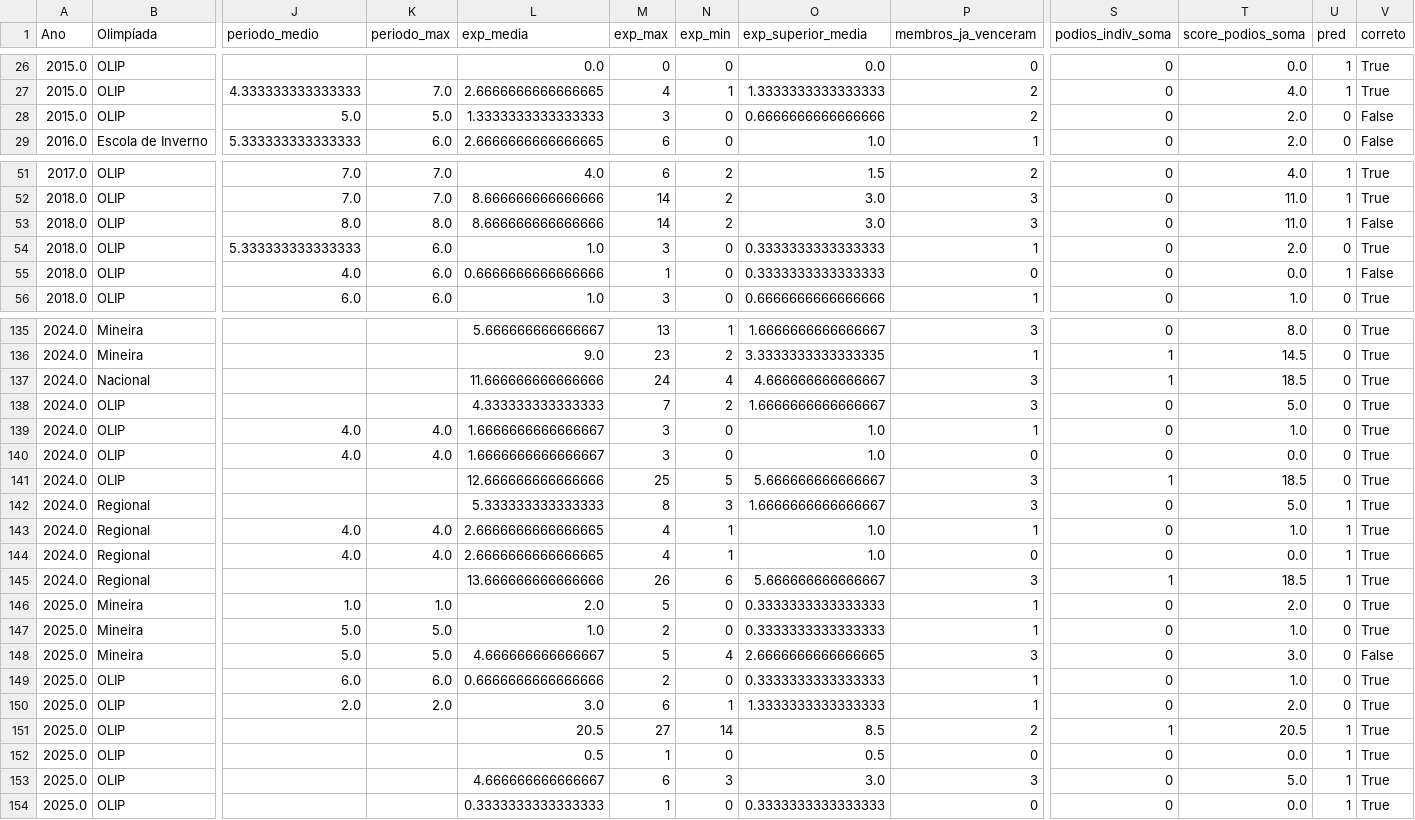
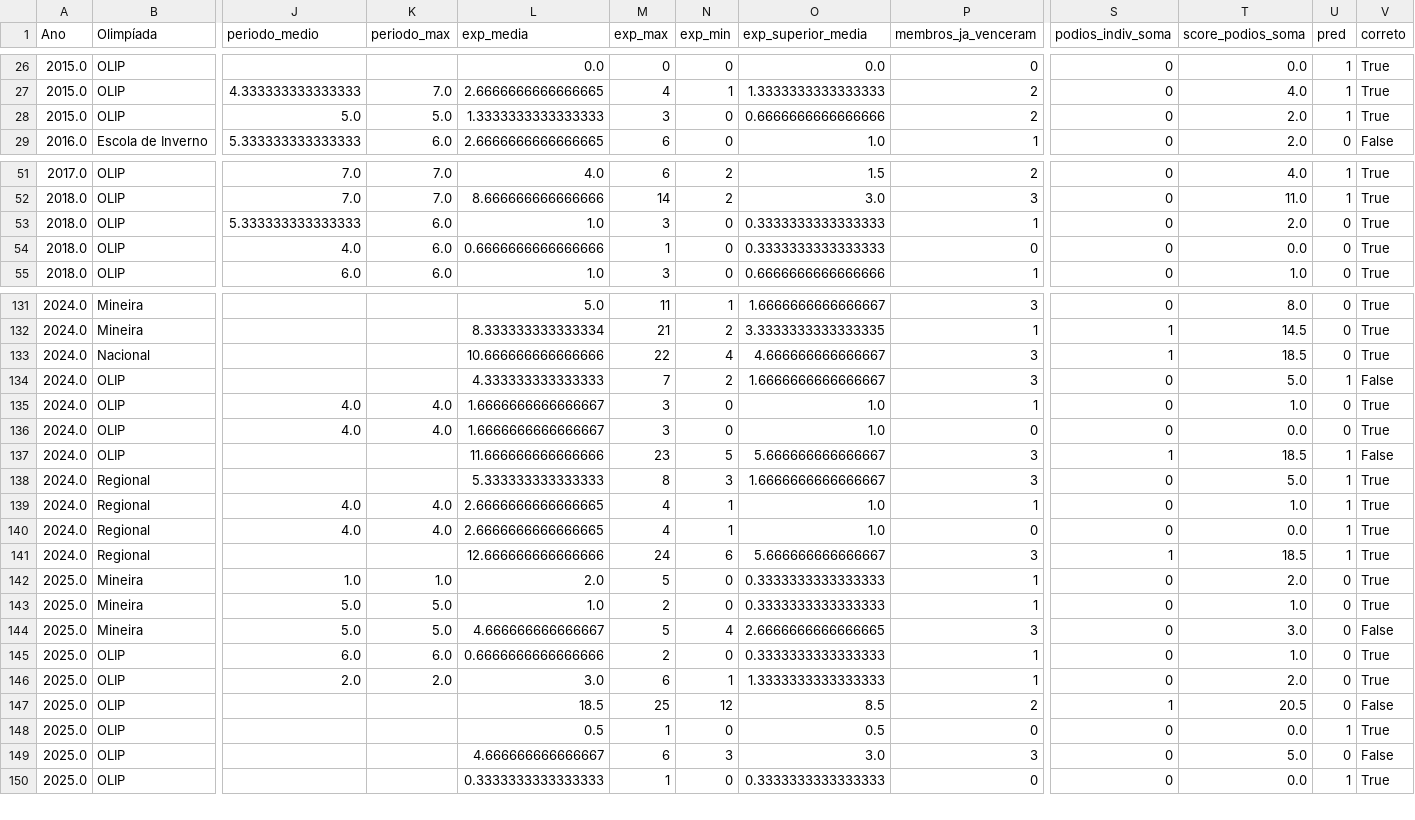
Before and after one commit to biancamtardeli/Predicao-Maratonas, a CSV file: saida_modelo/equipes_com_predicao.csv, drawn as a sheet; only a part is shown, gaps mark what is left out; removed rows and columns are numbered as before the commit, all else as after; rows hold the shown columns only; the diff covers the shown part only; the diff names each change by its address in the sheet, - before the commit and + after, or states it on an @@ line.

```diff
--- a/saida_modelo/equipes_com_predicao.csv
+++ b/saida_modelo/equipes_com_predicao.csv
-U28 (pred): 0
+U28 (pred): 1
-V28 (correto): False
+V28 (correto): True
-row 53: 2018.0 | OLIP | 8.0 | 8.0 | 8.666666666666666 | 14 | 2 | 3.0 | 3 | 0 | 11.0 | 1 | False
-U54 (pred): 1
+U54 (pred): 0
-V54 (correto): False
+V54 (correto): True
-L131 (exp_media): 5.666666666666667
+L131 (exp_media): 5.0
-M131 (exp_max): 13
+M131 (exp_max): 11
-L132 (exp_media): 9.0
+L132 (exp_media): 8.333333333333334
-M132 (exp_max): 23
+M132 (exp_max): 21
-L133 (exp_media): 11.666666666666666
+L133 (exp_media): 10.666666666666666
-M133 (exp_max): 24
+M133 (exp_max): 22
-U134 (pred): 0
+U134 (pred): 1
-V134 (correto): True
+V134 (correto): False
-L137 (exp_media): 12.666666666666666
+L137 (exp_media): 11.666666666666666
-M137 (exp_max): 25
+M137 (exp_max): 23
-U137 (pred): 0
+U137 (pred): 1
-V137 (correto): True
+V137 (correto): False
-L141 (exp_media): 13.666666666666666
+L141 (exp_media): 12.666666666666666
-M141 (exp_max): 26
+M141 (exp_max): 24
-L147 (exp_media): 20.5
+L147 (exp_media): 18.5
-M147 (exp_max): 27
+M147 (exp_max): 25
-N147 (exp_min): 14
+N147 (exp_min): 12
-U147 (pred): 1
+U147 (pred): 0
-V147 (correto): True
+V147 (correto): False
-U149 (pred): 1
+U149 (pred): 0
-V149 (correto): True
+V149 (correto): False
```
Also changed, not shown: 3 removed rows and 61 edited cells elsewhere in this file, conferencia_olip.csv, dados_processados.csv, 20 other files.
